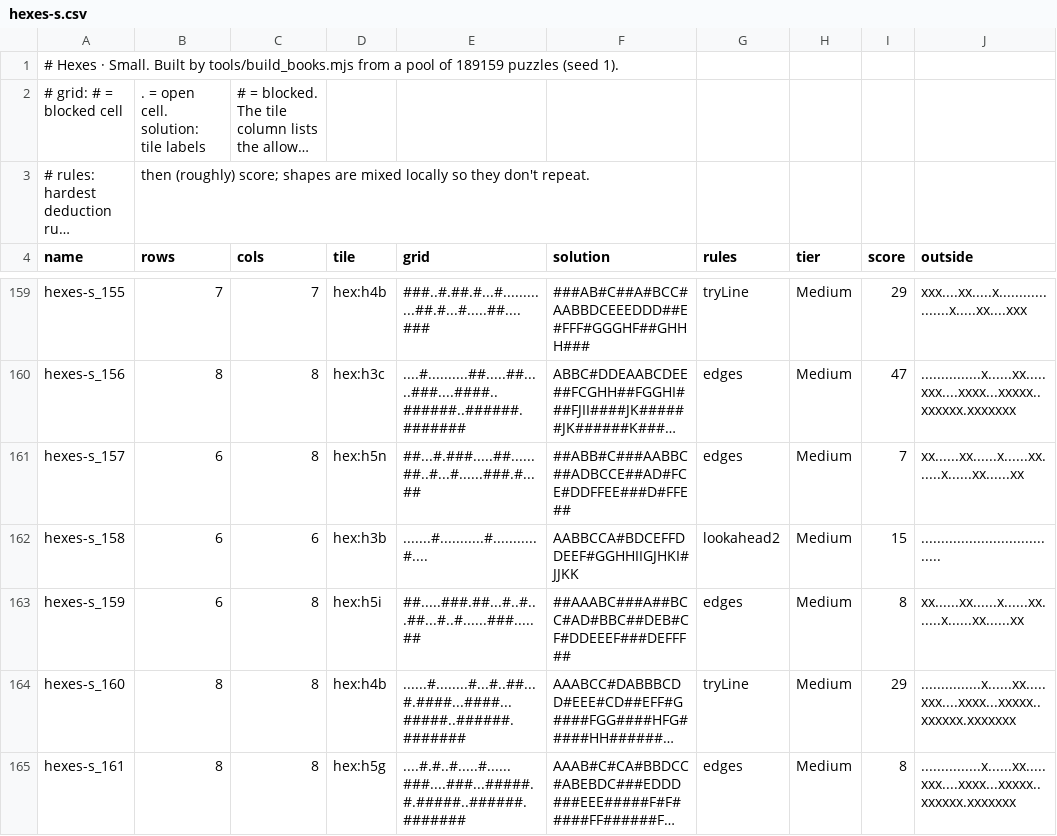
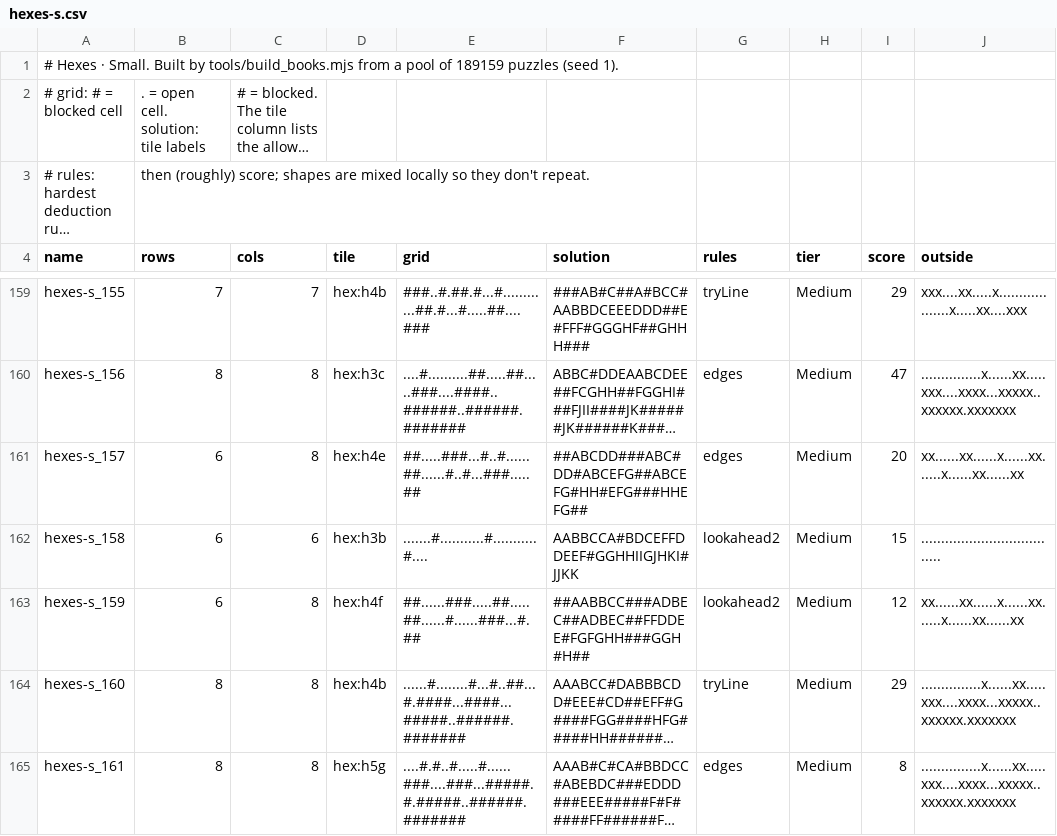
Before and after one commit to JoshMermel/polyomino-panel, a CSV file: data/hexes-s.csv, drawn as a sheet; only a part is shown, gaps mark what is left out; long unchanged cells end in …; the diff covers the shown part only; the diff names each change by its address in the sheet, - before the commit and + after, or states it on an @@ line.

```diff
--- a/data/hexes-s.csv
+++ b/data/hexes-s.csv
-D161 (tile): hex:h5n
+D161 (tile): hex:h4e
-E161 (grid): ##...#.###.....##......##..#...#......###.#...##
+E161 (grid): ##.....###...#..#......##......#..#...###.....##
-F161 (solution): ##ABB#C###AABBC##ADBCCE##AD#FCE#DDFFEE###D#FFE##
+F161 (solution): ##ABCDD###ABC#DD#ABCEFG##ABCEFG#HH#EFG###HHEFG##
-I161 (score): 7
+I161 (score): 20
-D163 (tile): hex:h5i
+D163 (tile): hex:h4f
-E163 (grid): ##.....###.##...#..#...##...#..#......###.....##
+E163 (grid): ##......###.....##.....##......#......###...#.##
-F163 (solution): ##AAABC###A##BCC#AD#BBC##DEB#CF#DDEEEF###DEFFF##
+F163 (solution): ##AABBCC###ADBEC##ADBEC##FFDDEE#FGFGHH###GGH#H##
-G163 (rules): edges
+G163 (rules): lookahead2
-I163 (score): 8
+I163 (score): 12
```
Also changed, not shown: 132 edited cells elsewhere in this file, data/hexes-l.csv, data/hexes-m.csv, 5 other files.
